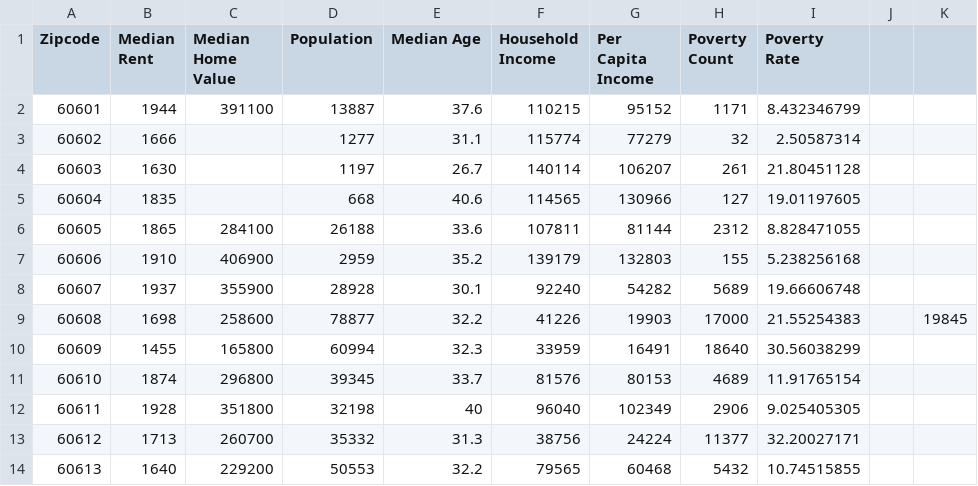
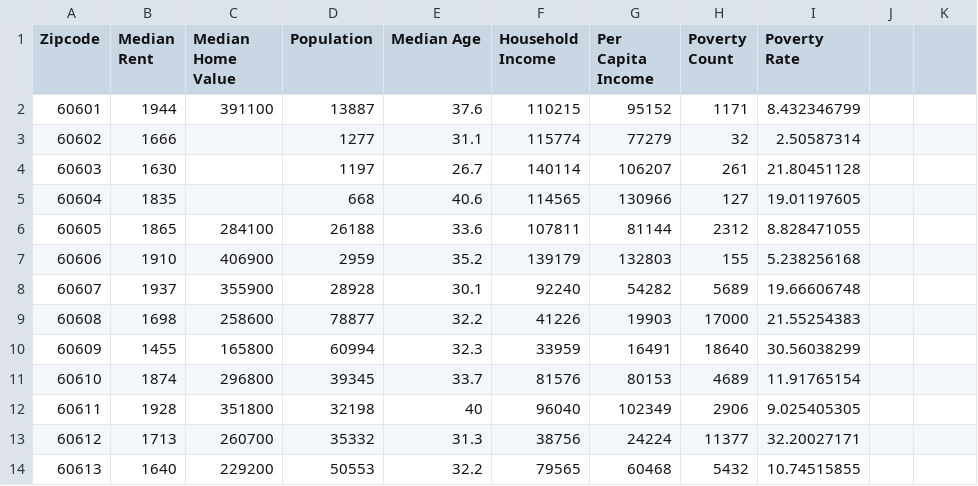
Before and after one commit to GarimaChauhan16/Chicago-Housing-Prices, a CSV file: Census_Data/housing_census_data.csv, drawn as a sheet; only a part is shown; the diff names each change by its address in the sheet, - before the commit and + after, or states it on an @@ line.

```diff
--- a/Census_Data/housing_census_data.csv
+++ b/Census_Data/housing_census_data.csv
-K9: 19845
+K9: (empty)
```
